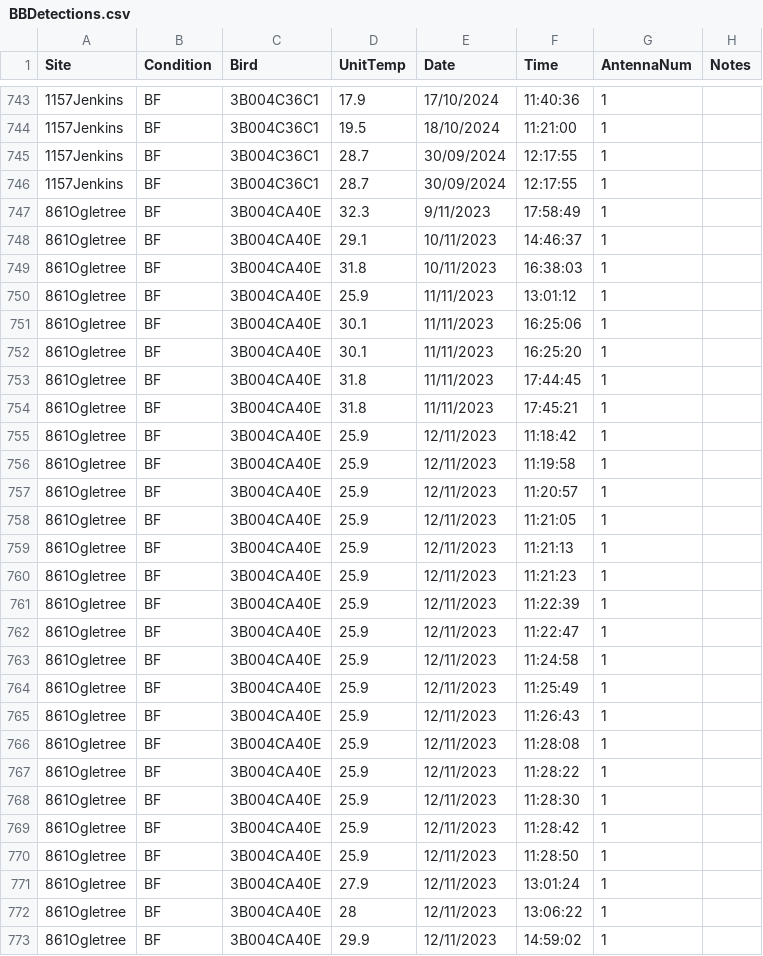
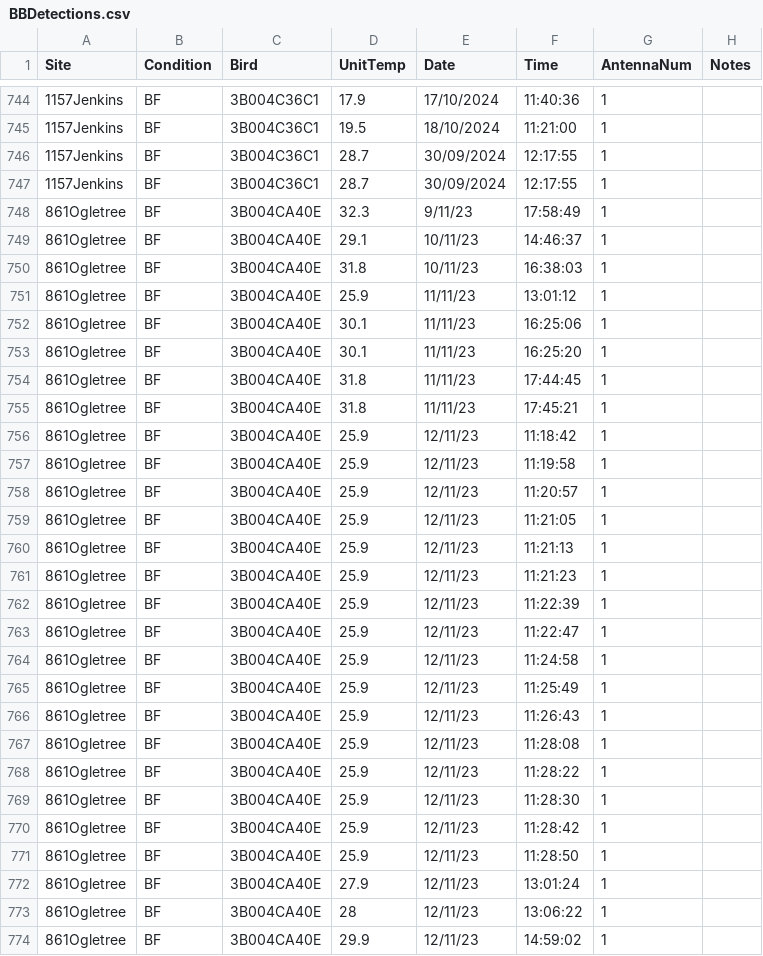
Before and after one commit to kelseybmccune/BackyardBirds, a CSV file: BBDetections.csv, drawn as a sheet; only a part is shown, gaps mark what is left out; the diff covers the shown part only.

```diff
--- a/BBDetections.csv
+++ b/BBDetections.csv
@@ -746,28 +747,28 @@ Site,Condition,Bird,UnitTemp,Date,Time,AntennaNum,Notes
 1157Jenkins,BF,3B004C36C1,28.7,30/09/2024,12:17:55,1,
-861Ogletree,BF,3B004CA40E,32.3,9/11/2023,17:58:49,1,
-861Ogletree,BF,3B004CA40E,29.1,10/11/2023,14:46:37,1,
-861Ogletree,BF,3B004CA40E,31.8,10/11/2023,16:38:03,1,
-861Ogletree,BF,3B004CA40E,25.9,11/11/2023,13:01:12,1,
-861Ogletree,BF,3B004CA40E,30.1,11/11/2023,16:25:06,1,
-861Ogletree,BF,3B004CA40E,30.1,11/11/2023,16:25:20,1,
-861Ogletree,BF,3B004CA40E,31.8,11/11/2023,17:44:45,1,
-861Ogletree,BF,3B004CA40E,31.8,11/11/2023,17:45:21,1,
-861Ogletree,BF,3B004CA40E,25.9,12/11/2023,11:18:42,1,
-861Ogletree,BF,3B004CA40E,25.9,12/11/2023,11:19:58,1,
-861Ogletree,BF,3B004CA40E,25.9,12/11/2023,11:20:57,1,
-861Ogletree,BF,3B004CA40E,25.9,12/11/2023,11:21:05,1,
-861Ogletree,BF,3B004CA40E,25.9,12/11/2023,11:21:13,1,
-861Ogletree,BF,3B004CA40E,25.9,12/11/2023,11:21:23,1,
-861Ogletree,BF,3B004CA40E,25.9,12/11/2023,11:22:39,1,
-861Ogletree,BF,3B004CA40E,25.9,12/11/2023,11:22:47,1,
-861Ogletree,BF,3B004CA40E,25.9,12/11/2023,11:24:58,1,
-861Ogletree,BF,3B004CA40E,25.9,12/11/2023,11:25:49,1,
-861Ogletree,BF,3B004CA40E,25.9,12/11/2023,11:26:43,1,
-861Ogletree,BF,3B004CA40E,25.9,12/11/2023,11:28:08,1,
-861Ogletree,BF,3B004CA40E,25.9,12/11/2023,11:28:22,1,
-861Ogletree,BF,3B004CA40E,25.9,12/11/2023,11:28:30,1,
-861Ogletree,BF,3B004CA40E,25.9,12/11/2023,11:28:42,1,
-861Ogletree,BF,3B004CA40E,25.9,12/11/2023,11:28:50,1,
-861Ogletree,BF,3B004CA40E,27.9,12/11/2023,13:01:24,1,
-861Ogletree,BF,3B004CA40E,28,12/11/2023,13:06:22,1,
-861Ogletree,BF,3B004CA40E,29.9,12/11/2023,14:59:02,1,
+861Ogletree,BF,3B004CA40E,32.3,9/11/23,17:58:49,1,
+861Ogletree,BF,3B004CA40E,29.1,10/11/23,14:46:37,1,
+861Ogletree,BF,3B004CA40E,31.8,10/11/23,16:38:03,1,
+861Ogletree,BF,3B004CA40E,25.9,11/11/23,13:01:12,1,
+861Ogletree,BF,3B004CA40E,30.1,11/11/23,16:25:06,1,
+861Ogletree,BF,3B004CA40E,30.1,11/11/23,16:25:20,1,
+861Ogletree,BF,3B004CA40E,31.8,11/11/23,17:44:45,1,
+861Ogletree,BF,3B004CA40E,31.8,11/11/23,17:45:21,1,
+861Ogletree,BF,3B004CA40E,25.9,12/11/23,11:18:42,1,
+861Ogletree,BF,3B004CA40E,25.9,12/11/23,11:19:58,1,
+861Ogletree,BF,3B004CA40E,25.9,12/11/23,11:20:57,1,
+861Ogletree,BF,3B004CA40E,25.9,12/11/23,11:21:05,1,
+861Ogletree,BF,3B004CA40E,25.9,12/11/23,11:21:13,1,
+861Ogletree,BF,3B004CA40E,25.9,12/11/23,11:21:23,1,
+861Ogletree,BF,3B004CA40E,25.9,12/11/23,11:22:39,1,
+861Ogletree,BF,3B004CA40E,25.9,12/11/23,11:22:47,1,
+861Ogletree,BF,3B004CA40E,25.9,12/11/23,11:24:58,1,
+861Ogletree,BF,3B004CA40E,25.9,12/11/23,11:25:49,1,
+861Ogletree,BF,3B004CA40E,25.9,12/11/23,11:26:43,1,
+861Ogletree,BF,3B004CA40E,25.9,12/11/23,11:28:08,1,
+861Ogletree,BF,3B004CA40E,25.9,12/11/23,11:28:22,1,
+861Ogletree,BF,3B004CA40E,25.9,12/11/23,11:28:30,1,
+861Ogletree,BF,3B004CA40E,25.9,12/11/23,11:28:42,1,
+861Ogletree,BF,3B004CA40E,25.9,12/11/23,11:28:50,1,
+861Ogletree,BF,3B004CA40E,27.9,12/11/23,13:01:24,1,
+861Ogletree,BF,3B004CA40E,28,12/11/23,13:06:22,1,
+861Ogletree,BF,3B004CA40E,29.9,12/11/23,14:59:02,1,
```
Also changed, not shown: 1 added row and 161 edited cells elsewhere in this file.
